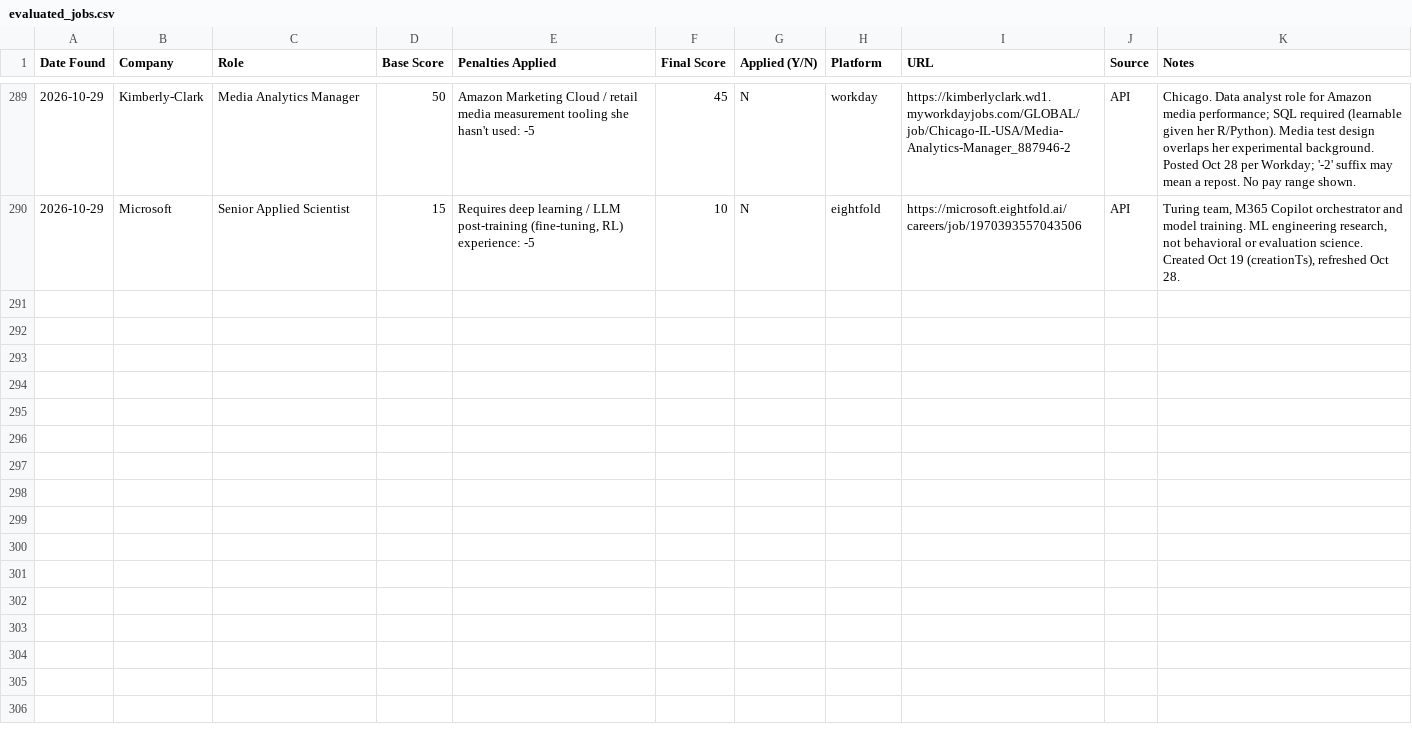
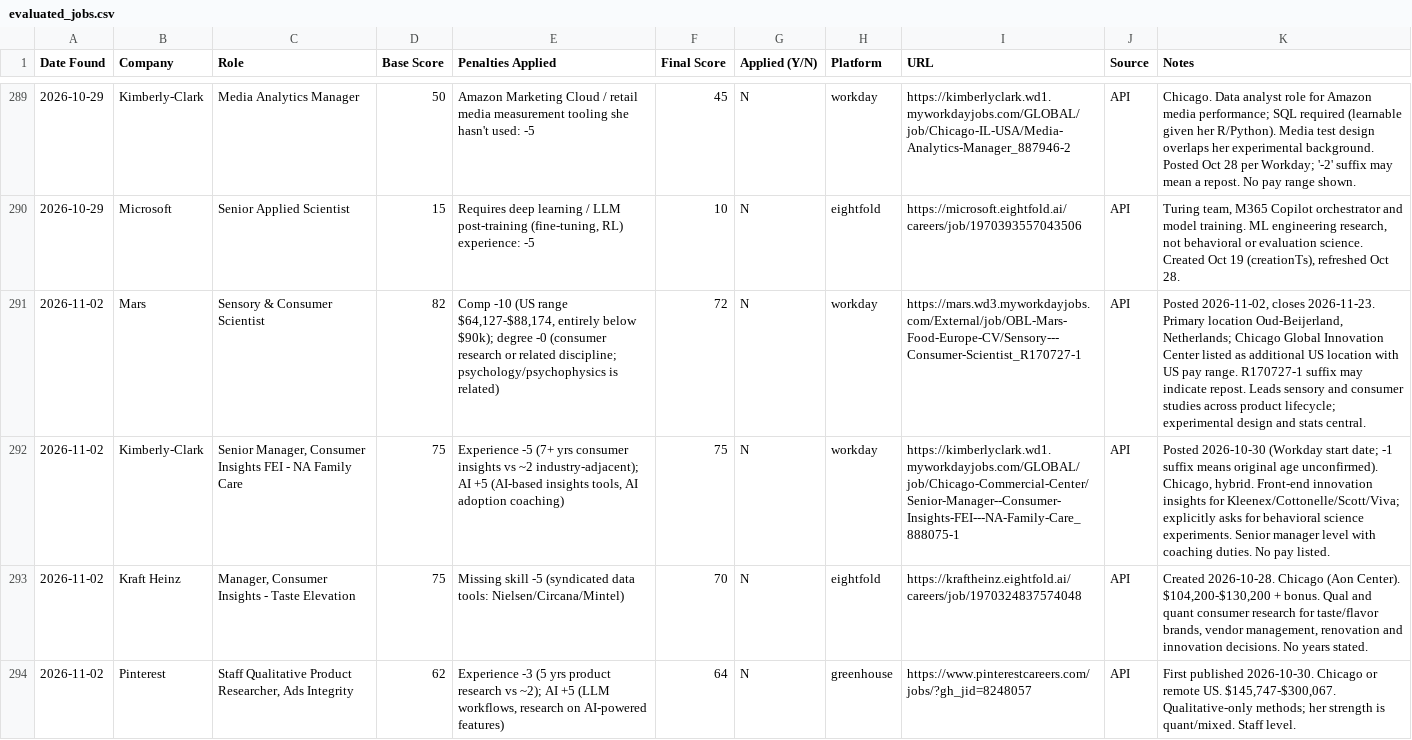
Before and after one commit to clemzimnicki/job_search_claude, a CSV file: data/evaluated_jobs.csv, drawn as a sheet; only a part is shown, gaps mark what is left out; the diff covers the shown part only; the diff names each change by its address in the sheet, - before the commit and + after, or states it on an @@ line.

```diff
--- a/data/evaluated_jobs.csv
+++ b/data/evaluated_jobs.csv
+row 291: 2026-11-02 | Mars | Sensory & Consumer Scientist | 82 | Comp -10 (US range $64,127-$88,174, entirely below $90k); degree -0 (consumer research or related discipline; psychology/psychophysics is related) | 72 | N | workday | https://mars.wd3.myworkdayjobs.com/External/job/OBL-Mars-Food-Europe-CV/Sensory---Consumer-Scientist_R170727-1 | API | Posted 2026-11-02, closes 2026-11-23. Primary location Oud-Beijerland, Netherlands; Chicago Global Innovation Center listed as additional US location with US pay range. R170727-1 suffix may indicate repost. Leads sensory and consumer studies across product lifecycle; experimental design and stats central.
+row 292: 2026-11-02 | Kimberly-Clark | Senior Manager, Consumer Insights FEI - NA Family Care | 75 | Experience -5 (7+ yrs consumer insights vs ~2 industry-adjacent); AI +5 (AI-based insights tools, AI adoption coaching) | 75 | N | workday | https://kimberlyclark.wd1.myworkdayjobs.com/GLOBAL/job/Chicago-Commercial-Center/Senior-Manager--Consumer-Insights-FEI---NA-Family-Care_888075-1 | API | Posted 2026-10-30 (Workday start date; -1 suffix means original age unconfirmed). Chicago, hybrid. Front-end innovation insights for Kleenex/Cottonelle/Scott/Viva; explicitly asks for behavioral science experiments. Senior manager level with coaching duties. No pay listed.
+row 293: 2026-11-02 | Kraft Heinz | Manager, Consumer Insights - Taste Elevation | 75 | Missing skill -5 (syndicated data tools: Nielsen/Circana/Mintel) | 70 | N | eightfold | https://kraftheinz.eightfold.ai/careers/job/1970324837574048 | API | Created 2026-10-28. Chicago (Aon Center). $104,200-$130,200 + bonus. Qual and quant consumer research for taste/flavor brands, vendor management, renovation and innovation decisions. No years stated.
+row 294: 2026-11-02 | Pinterest | Staff Qualitative Product Researcher, Ads Integrity | 62 | Experience -3 (5 yrs product research vs ~2); AI +5 (LLM workflows, research on AI-powered features) | 64 | N | greenhouse | https://www.pinterestcareers.com/jobs/?gh_jid=8248057 | API | First published 2026-10-30. Chicago or remote US. $145,747-$300,067. Qualitative-only methods; her strength is quant/mixed. Staff level.
```
Also changed, not shown: 3 added rows elsewhere in this file, 2 other files.
